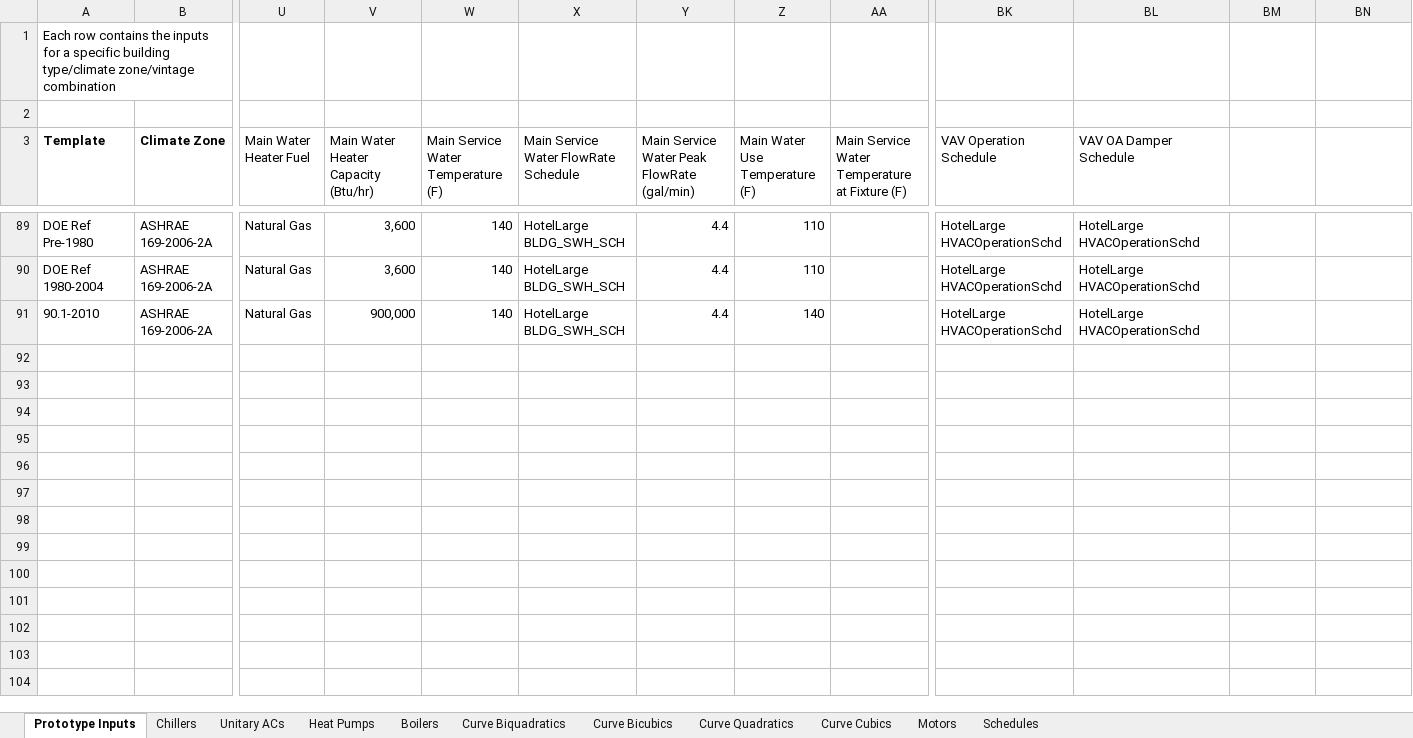
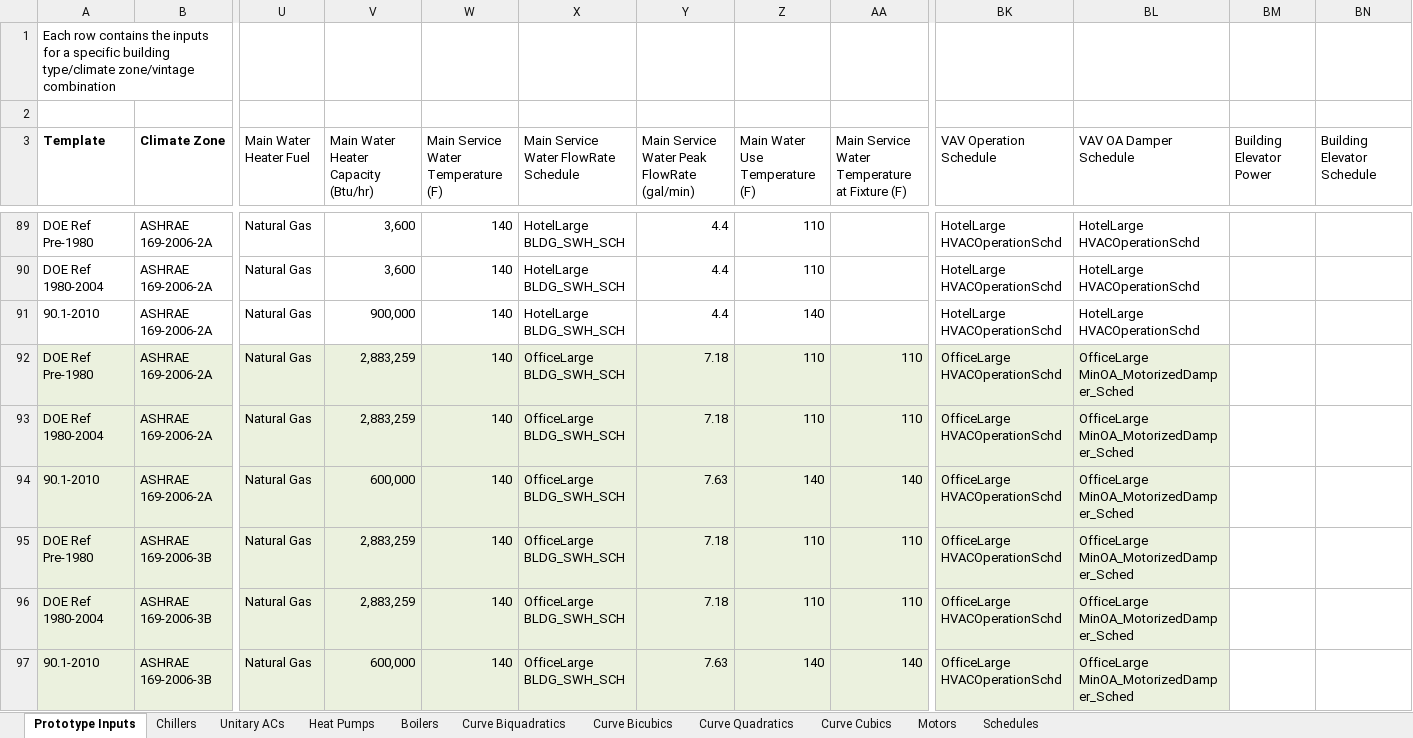
Before and after one commit to NREL/OpenStudio-Prototype-Buildings, an Excel workbook: create_DOE_prototype_building/resources/OpenStudio_HVAC_Standards.xlsx, sheet Prototype Inputs, drawn as a sheet; only a part is shown, gaps mark what is left out; values as stored, in another font and other column widths than the file's, no borders; table styles not drawn; rows hold the shown columns only; the diff covers the shown part only; the diff names each change by its address in the sheet, - before the commit and + after, or states it on an @@ line.

```diff
--- a/create_DOE_prototype_building/resources/OpenStudio_HVAC_Standards.xlsx (sheet Prototype Inputs)
+++ b/create_DOE_prototype_building/resources/OpenStudio_HVAC_Standards.xlsx (sheet Prototype Inputs)
-BM3: (empty)
+BM3: Building Elevator Power
-BN3: (empty)
+BN3: Building Elevator Schedule
+row 92: DOE Ref Pre-1980 | ASHRAE 169-2006-2A | Natural Gas | 2,883,259 | 140 | OfficeLarge BLDG_SWH_SCH | 7.18 | 110 | 110 | OfficeLarge HVACOperationSchd | OfficeLarge MinOA_MotorizedDamper_Sched
+row 93: DOE Ref 1980-2004 | ASHRAE 169-2006-2A | Natural Gas | 2,883,259 | 140 | OfficeLarge BLDG_SWH_SCH | 7.18 | 110 | 110 | OfficeLarge HVACOperationSchd | OfficeLarge MinOA_MotorizedDamper_Sched
+row 94: 90.1-2010 | ASHRAE 169-2006-2A | Natural Gas | 600,000 | 140 | OfficeLarge BLDG_SWH_SCH | 7.63 | 140 | 140 | OfficeLarge HVACOperationSchd | OfficeLarge MinOA_MotorizedDamper_Sched
+row 95: DOE Ref Pre-1980 | ASHRAE 169-2006-3B | Natural Gas | 2,883,259 | 140 | OfficeLarge BLDG_SWH_SCH | 7.18 | 110 | 110 | OfficeLarge HVACOperationSchd | OfficeLarge MinOA_MotorizedDamper_Sched
+row 96: DOE Ref 1980-2004 | ASHRAE 169-2006-3B | Natural Gas | 2,883,259 | 140 | OfficeLarge BLDG_SWH_SCH | 7.18 | 110 | 110 | OfficeLarge HVACOperationSchd | OfficeLarge MinOA_MotorizedDamper_Sched
+row 97: 90.1-2010 | ASHRAE 169-2006-3B | Natural Gas | 600,000 | 140 | OfficeLarge BLDG_SWH_SCH | 7.63 | 140 | 140 | OfficeLarge HVACOperationSchd | OfficeLarge MinOA_MotorizedDamper_Sched
```
Also changed, not shown: 6 added rows, 72 edited cells and cell formats elsewhere in this sheet, 2 other files.
